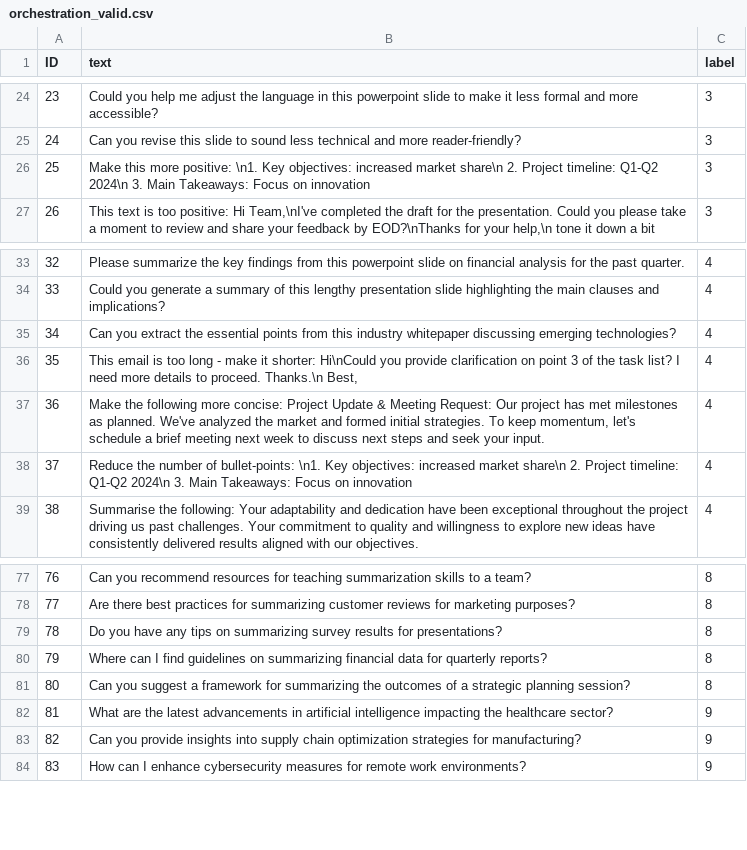
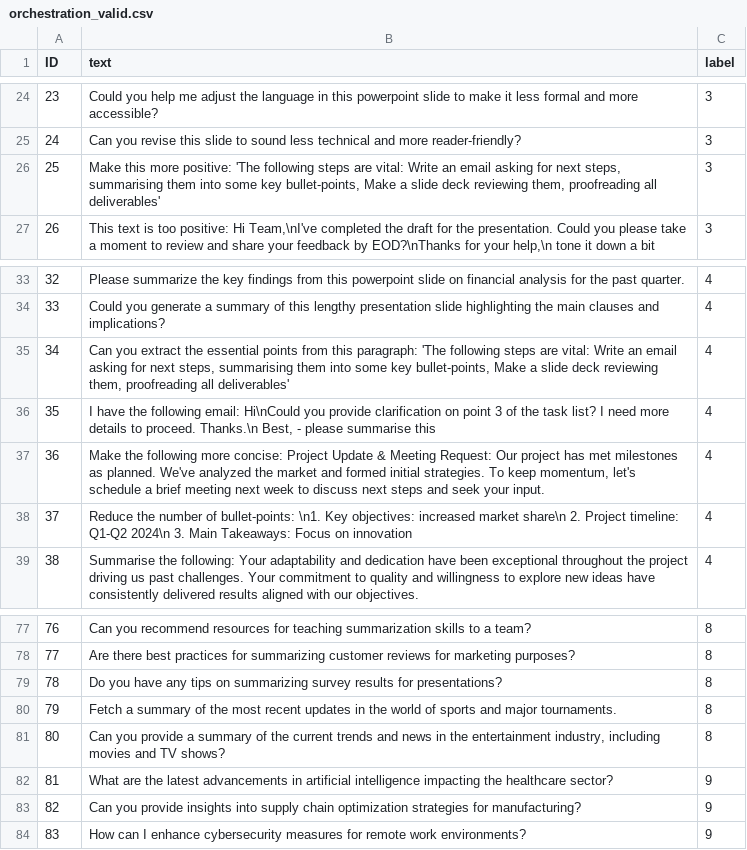
Before and after one commit to danalyticsuk/PairD-orchestration, a CSV file: orchestration_valid.csv, drawn as a sheet; only a part is shown, gaps mark what is left out.

```diff
--- a/orchestration_valid.csv
+++ b/orchestration_valid.csv
@@ -25,3 +25,3 @@ ID,text,label,
 24,"Can you revise this slide to sound less technical and more reader-friendly?",3,
-25,"Make this more positive: \n1. Key objectives: increased market share\n 2. Project timeline: Q1-Q2 2024\n 3. Main Takeaways: Focus on innovation",3,
+25,"Make this more positive: 'The following steps are vital: Write an email asking for next steps, summarising them into some key bullet-points, Make a slide deck reviewing them, proofreading all deliverables'",3,
 26,"This text is too positive: Hi Team,\nI've completed the draft for the presentation. Could you please take a moment to review and share your feedback by EOD?\nThanks for your help,\n tone it down a bit",3,
@@ -34,4 +34,4 @@ ID,text,label,
 33,"Could you generate a summary of this lengthy presentation slide highlighting the main clauses and implications?",4,
-34,"Can you extract the essential points from this industry whitepaper discussing emerging technologies?",4,
-35,"This email is too long - make it shorter: Hi\nCould you provide clarification on point 3 of the task list? I need more details to proceed. Thanks.\n Best,",4,
+34,"Can you extract the essential points from this paragraph: 'The following steps are vital: Write an email asking for next steps, summarising them into some key bullet-points, Make a slide deck reviewing them, proofreading all deliverables'",4,
+35,"I have the following email: Hi\nCould you provide clarification on point 3 of the task list? I need more details to proceed. Thanks.\n Best, - please summarise this",4,
 36,"Make the following more concise: Project Update & Meeting Request: Our project has met milestones as planned. We've analyzed the market and formed initial strategies. To keep momentum, let's schedule a brief meeting next week to discuss next steps and seek your input.",4,
@@ -79,4 +79,4 @@ ID,text,label,
 78,"Do you have any tips on summarizing survey results for presentations?",8,
-79,"Where can I find guidelines on summarizing financial data for quarterly reports?",8,
-80,"Can you suggest a framework for summarizing the outcomes of a strategic planning session?",8,
+79,"Fetch a summary of the most recent updates in the world of sports and major tournaments.",8,
+80,"Can you provide a summary of the current trends and news in the entertainment industry, including movies and TV shows?",8,
 81,"What are the latest advancements in artificial intelligence impacting the healthcare sector?",9,
```
Also changed, not shown: orchestration.csv, 4 other files.
